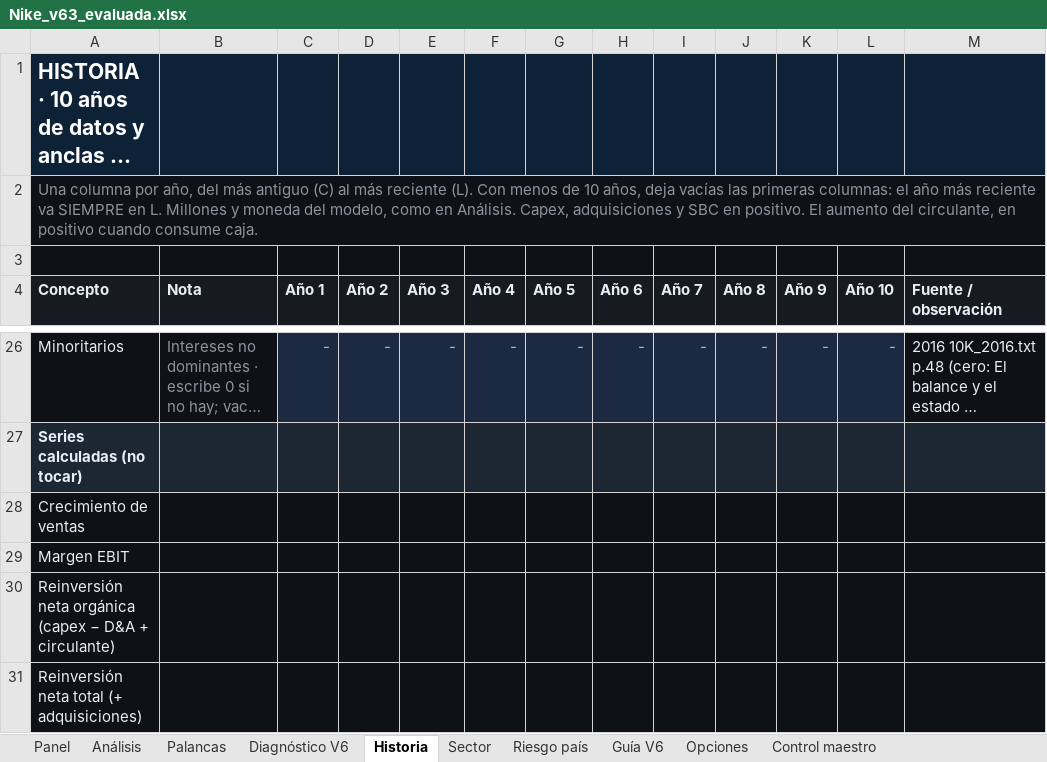
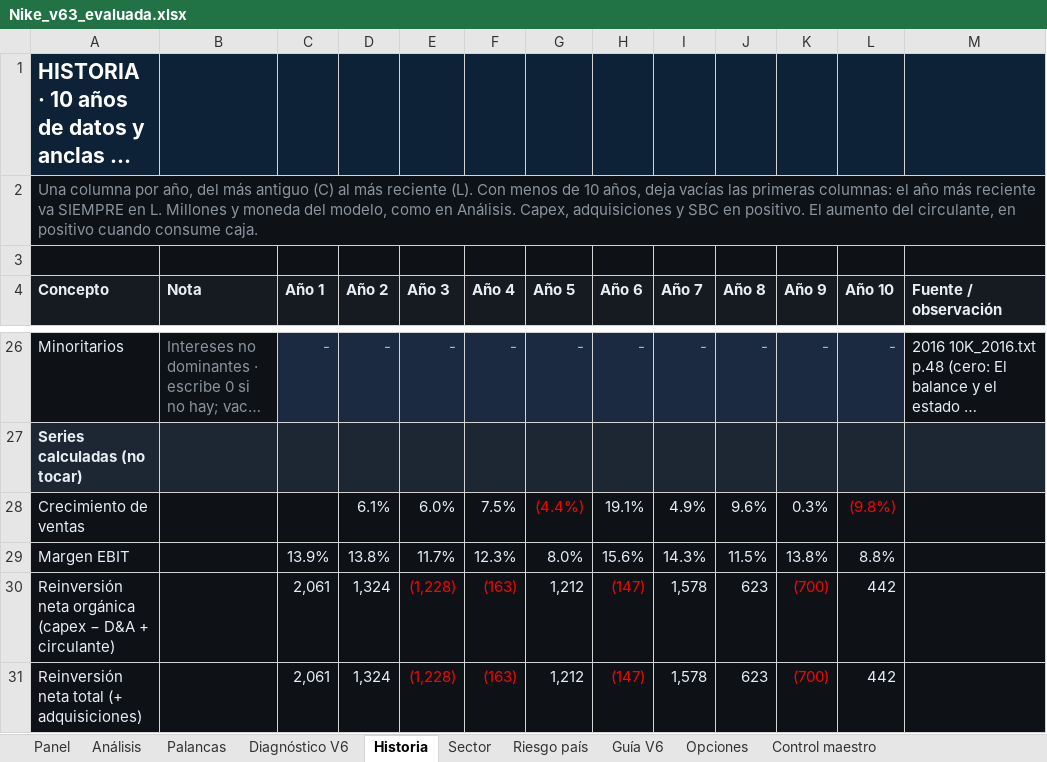
Before and after one commit to jluisplagos/Joselito, an Excel workbook: personaje_v2/empresas_v2/Nike/Nike_v63_evaluada.xlsx, sheet Historia, drawn as a sheet; only a part is shown, gaps mark what is left out; long unchanged cells end in …; values as stored, in another font and other column widths than the file's, no borders; the diff covers the shown part only; the diff names each change by its address in the sheet, - before the commit and + after, or states it on an @@ line.

```diff
--- a/personaje_v2/empresas_v2/Nike/Nike_v63_evaluada.xlsx (sheet Historia)
+++ b/personaje_v2/empresas_v2/Nike/Nike_v63_evaluada.xlsx (sheet Historia)
-D28 (Año 2): (empty)
+D28 (Año 2): 6.1%
-E28 (Año 3): (empty)
+E28 (Año 3): 6.0%
-F28 (Año 4): (empty)
+F28 (Año 4): 7.5%
-G28 (Año 5): (empty)
+G28 (Año 5): (4.4%)
-H28 (Año 6): (empty)
+H28 (Año 6): 19.1%
-I28 (Año 7): (empty)
+I28 (Año 7): 4.9%
-J28 (Año 8): (empty)
+J28 (Año 8): 9.6%
-K28 (Año 9): (empty)
+K28 (Año 9): 0.3%
-L28 (Año 10): (empty)
+L28 (Año 10): (9.8%)
-C29 (Año 1): (empty)
+C29 (Año 1): 13.9%
-D29 (Año 2): (empty)
+D29 (Año 2): 13.8%
-E29 (Año 3): (empty)
+E29 (Año 3): 11.7%
-F29 (Año 4): (empty)
+F29 (Año 4): 12.3%
-G29 (Año 5): (empty)
+G29 (Año 5): 8.0%
-H29 (Año 6): (empty)
+H29 (Año 6): 15.6%
-I29 (Año 7): (empty)
+I29 (Año 7): 14.3%
-J29 (Año 8): (empty)
+J29 (Año 8): 11.5%
-K29 (Año 9): (empty)
+K29 (Año 9): 13.8%
-L29 (Año 10): (empty)
+L29 (Año 10): 8.8%
-C30:C31 (Año 1): (empty)
+C30:C31 (Año 1): 2,061
-D30:D31 (Año 2): (empty)
+D30:D31 (Año 2): 1,324
-E30:E31 (Año 3): (empty)
+E30:E31 (Año 3): (1,228)
-F30:F31 (Año 4): (empty)
+F30:F31 (Año 4): (163)
-G30:G31 (Año 5): (empty)
+G30:G31 (Año 5): 1,212
-H30:H31 (Año 6): (empty)
+H30:H31 (Año 6): (147)
-I30:I31 (Año 7): (empty)
+I30:I31 (Año 7): 1,578
-J30:J31 (Año 8): (empty)
+J30:J31 (Año 8): 623
-K30:K31 (Año 9): (empty)
+K30:K31 (Año 9): (700)
-L30:L31 (Año 10): (empty)
+L30:L31 (Año 10): 442
```
Also changed, not shown: 74 edited cells elsewhere in this sheet, sheet Control maestro, sheet Diagnóstico V6, sheet Panel, sheet Análisis, sheet Palancas, hidden cells, 33 other files.
